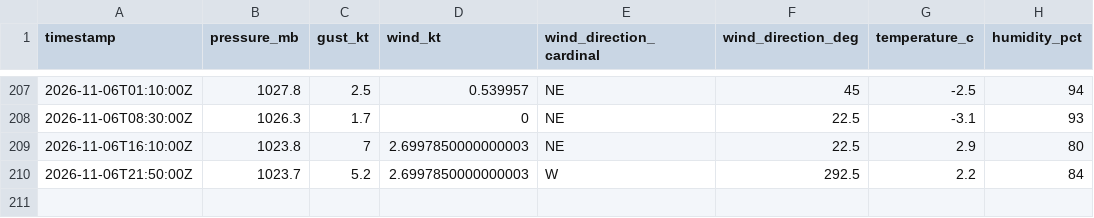
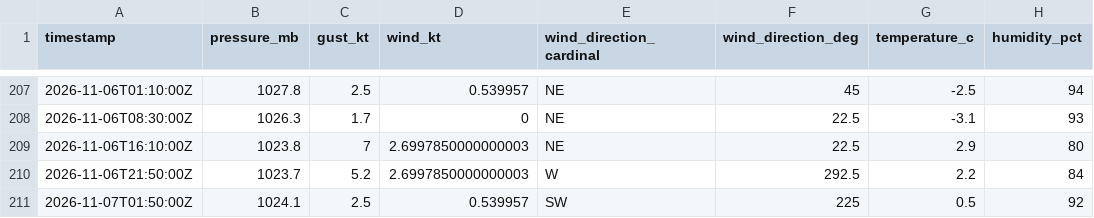
Before and after one commit to marcburri/kite-weather, a CSV file: data/silvaplana.csv, drawn as a sheet; only a part is shown, gaps mark what is left out; the diff names each change by its address in the sheet, - before the commit and + after, or states it on an @@ line.

```diff
--- a/data/silvaplana.csv
+++ b/data/silvaplana.csv
+row 211: 2026-11-07T01:50:00Z | 1024.1 | 2.5 | 0.539957 | SW | 225 | 0.5 | 92
```
Also changed, not shown: data/yvbeach.csv.
